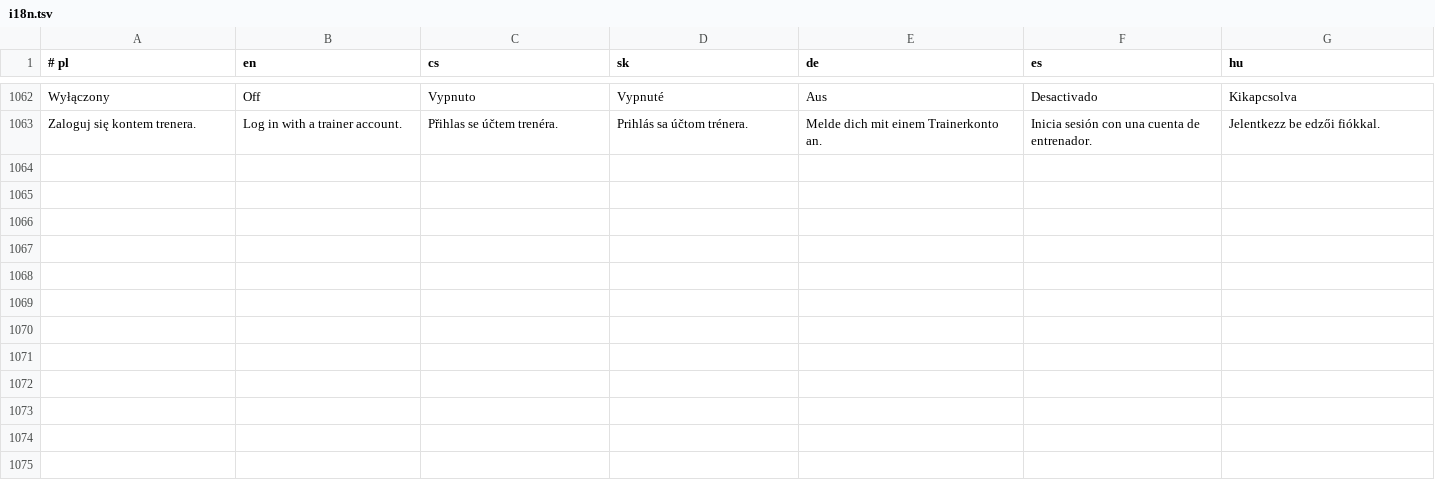
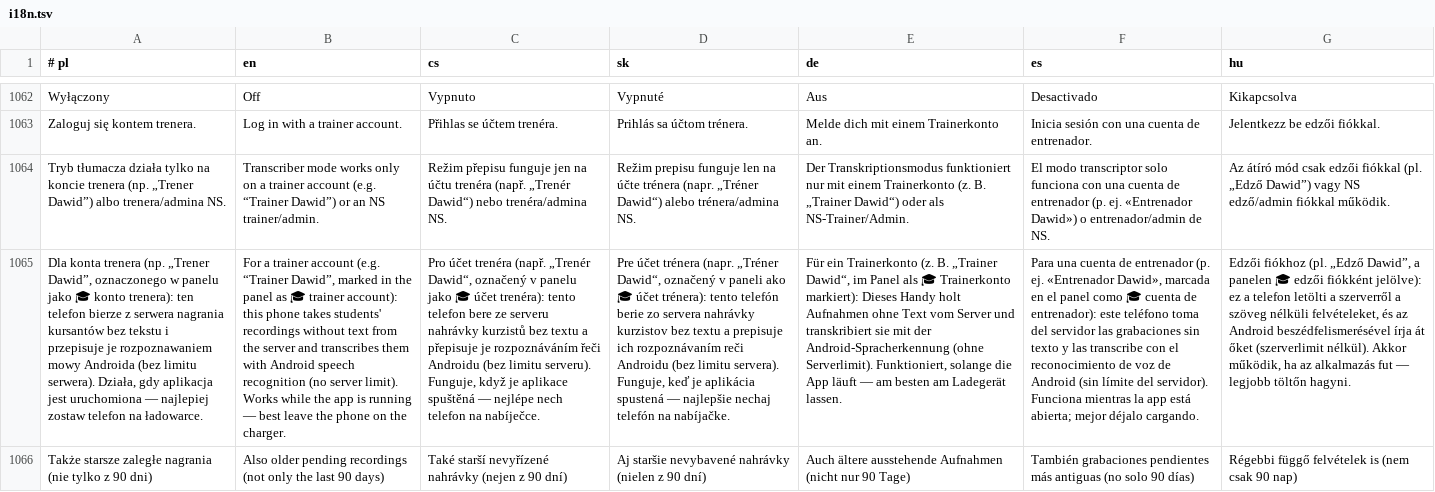
Before and after one commit to mowaiemocje-create/nativeapp, a TSV file: app/src/main/assets/i18n.tsv, drawn as a sheet; only a part is shown, gaps mark what is left out; the diff names each change by its address in the sheet, - before the commit and + after, or states it on an @@ line.

```diff
--- a/app/src/main/assets/i18n.tsv
+++ b/app/src/main/assets/i18n.tsv
+row 1064: Tryb tłumacza działa tylko na koncie trenera (np. „Trener Dawid”) albo trenera/admina NS. | Transcriber mode works only on a trainer account (e.g. “Trainer Dawid”) or an NS trainer/admin. | Režim přepisu funguje jen na účtu trenéra (např. „Trenér Dawid“) nebo trenéra/admina NS. | Režim prepisu funguje len na účte trénera (napr. „Tréner Dawid“) alebo trénera/admina NS. | Der Transkriptionsmodus funktioniert nur mit einem Trainerkonto (z. B. „Trainer Dawid“) oder als NS-Trainer/Admin. | El modo transcriptor solo funciona con una cuenta de entrenador (p. ej. «Entrenador Dawid») o entrenador/admin de NS. | Az átíró mód csak edzői fiókkal (pl. „Edző Dawid”) vagy NS edző/admin fiókkal működik.
+row 1065: Dla konta trenera (np. „Trener Dawid”, oznaczonego w panelu jako 🎓 konto trenera): ten telefon bierze z serwera nagrania kursantów bez tekstu i przepisuje je rozpoznawaniem mowy Androida (bez limitu serwera). Działa, gdy aplikacja jest uruchomiona — najlepiej zostaw telefon na ładowarce. | For a trainer account (e.g. “Trainer Dawid”, marked in the panel as 🎓 trainer account): this phone takes students' recordings without text from the server and transcribes them with Android speech recognition (no server limit). Works while the app is running — best leave the phone on the charger. | Pro účet trenéra (např. „Trenér Dawid“, označený v panelu jako 🎓 účet trenéra): tento telefon bere ze serveru nahrávky kurzistů bez textu a přepisuje je rozpoznáváním řeči Androidu (bez limitu serveru). Funguje, když je aplikace spuštěná — nejlépe nech telefon na nabíječce. | Pre účet trénera (napr. „Tréner Dawid“, označený v paneli ako 🎓 účet trénera): tento telefón berie zo servera nahrávky kurzistov bez textu a prepisuje ich rozpoznávaním reči Androidu (bez limitu servera). Funguje, keď je aplikácia spustená — najlepšie nechaj telefón na nabíjačke. | Für ein Trainerkonto (z. B. „Trainer Dawid“, im Panel als 🎓 Trainerkonto markiert): Dieses Handy holt Aufnahmen ohne Text vom Server und transkribiert sie mit der Android-Spracherkennung (ohne Serverlimit). Funktioniert, solange die App läuft — am besten am Ladegerät lassen. | Para una cuenta de entrenador (p. ej. «Entrenador Dawid», marcada en el panel como 🎓 cuenta de entrenador): este teléfono toma del servidor las grabaciones sin texto y las transcribe con el reconocimiento de voz de Android (sin límite del servidor). Funciona mientras la app está abierta; mejor déjalo cargando. | Edzői fiókhoz (pl. „Edző Dawid”, a panelen 🎓 edzői fiókként jelölve): ez a telefon letölti a szerverről a szöveg nélküli felvételeket, és az Android beszédfelismerésével írja át őket (szerverlimit nélkül). Akkor működik, ha az alkalmazás fut — legjobb töltőn hagyni.
+row 1066: Także starsze zaległe nagrania (nie tylko z 90 dni) | Also older pending recordings (not only the last 90 days) | Také starší nevyřízené nahrávky (nejen z 90 dní) | Aj staršie nevybavené nahrávky (nielen z 90 dní) | Auch ältere ausstehende Aufnahmen (nicht nur 90 Tage) | También grabaciones pendientes más antiguas (no solo 90 días) | Régebbi függő felvételek is (nem csak 90 nap)
```
Also changed, not shown: 2 other files.
